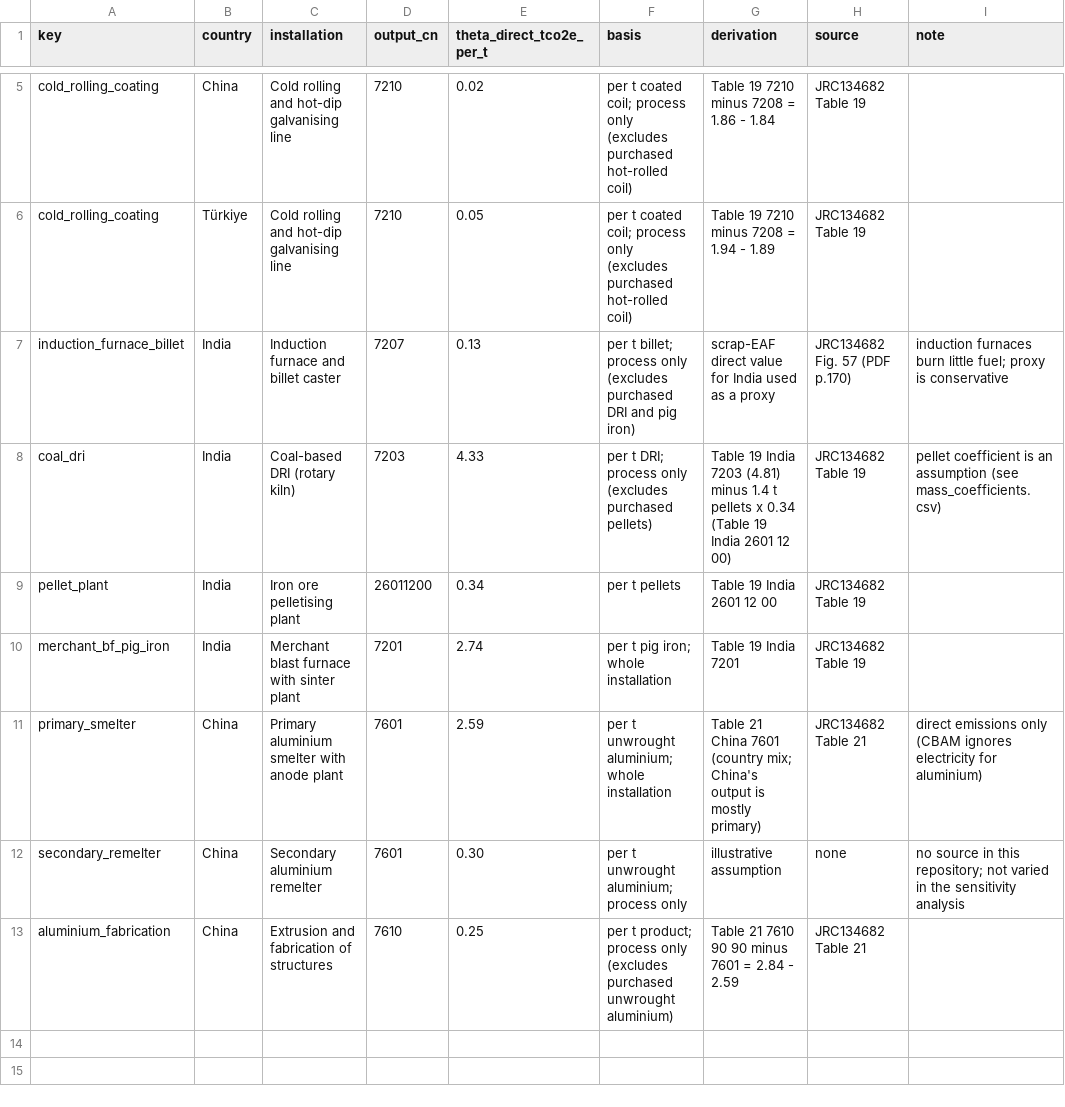
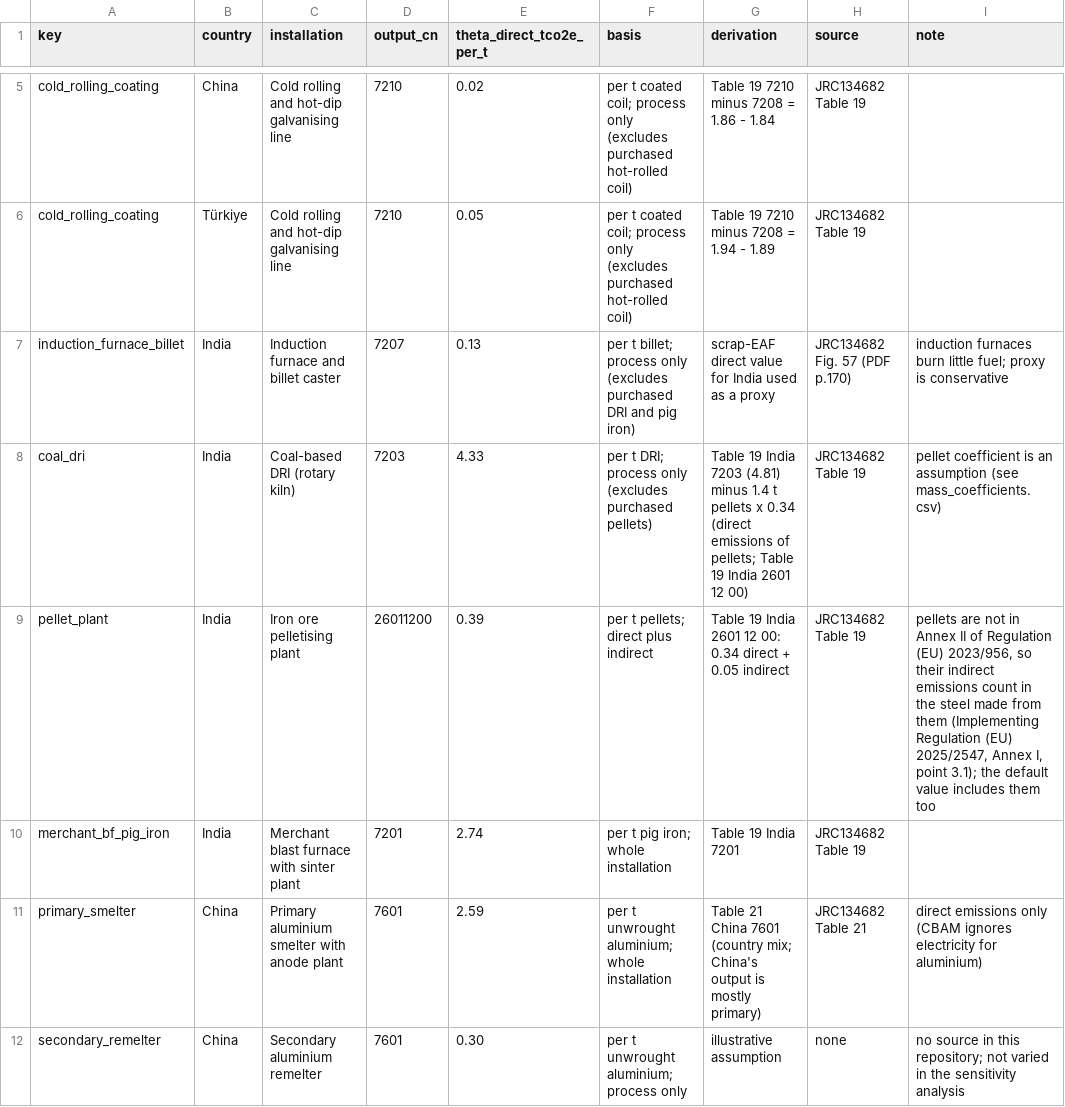
Before and after one commit to nil0y-dey/CBAM, a CSV file: Data/parameters/prior_means.csv, drawn as a sheet; only a part is shown, gaps mark what is left out; the shorter side is filled out with more unchanged rows.

```diff
--- a/Data/parameters/prior_means.csv
+++ b/Data/parameters/prior_means.csv
@@ -7,4 +7,4 @@ cold_rolling_coating,Türkiye,Cold rolling and hot-dip galvanising line,7210,0.0
 induction_furnace_billet,India,Induction furnace and billet caster,7207,0.13,per t billet; process only (excludes purchased DRI and pig iron),scrap-EAF direct value for India used as a proxy,JRC134682 Fig. 57 (PDF p.170),induction furnaces burn little fuel; proxy is conservative
-coal_dri,India,Coal-based DRI (rotary kiln),7203,4.33,per t DRI; process only (excludes purchased pellets),Table 19 India 7203 (4.81) minus 1.4 t pellets x 0.34 (Table 19 India 2601 12 00),JRC134682 Table 19,pellet coefficient is an assumption (see mass_coefficients.csv)
-pellet_plant,India,Iron ore pelletising plant,26011200,0.34,per t pellets,Table 19 India 2601 12 00,JRC134682 Table 19,
+coal_dri,India,Coal-based DRI (rotary kiln),7203,4.33,per t DRI; process only (excludes purchased pellets),Table 19 India 7203 (4.81) minus 1.4 t pellets x 0.34 (direct emissions of pellets; Table 19 India 2601 12 00),JRC134682 Table 19,pellet coefficient is an assumption (see mass_coefficients.csv)
+pellet_plant,India,Iron ore pelletising plant,26011200,0.39,per t pellets; direct plus indirect,Table 19 India 2601 12 00: 0.34 direct + 0.05 indirect,JRC134682 Table 19,"pellets are not in Annex II of Regulation (EU) 2023/956, so their indirect emissions count in the steel made from them (Implementing Regulation (EU) 2025/2547, Annex I, point 3.1); the default value includes them too"
 merchant_bf_pig_iron,India,Merchant blast furnace with sinter plant,7201,2.74,per t pig iron; whole installation,Table 19 India 7201,JRC134682 Table 19,
```
Also changed, not shown: Data/parameters/mass_coefficients.csv, Data/parameters/model_assumptions.csv.
